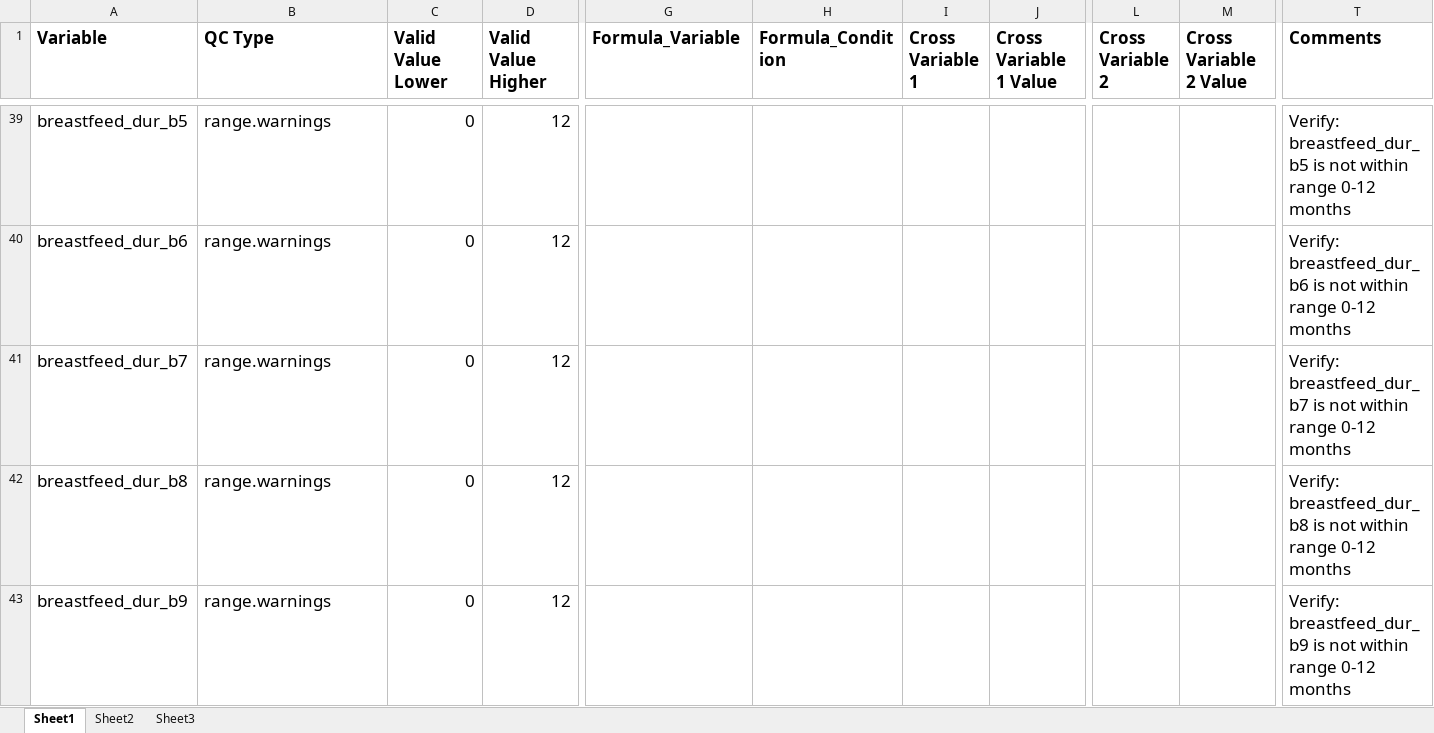
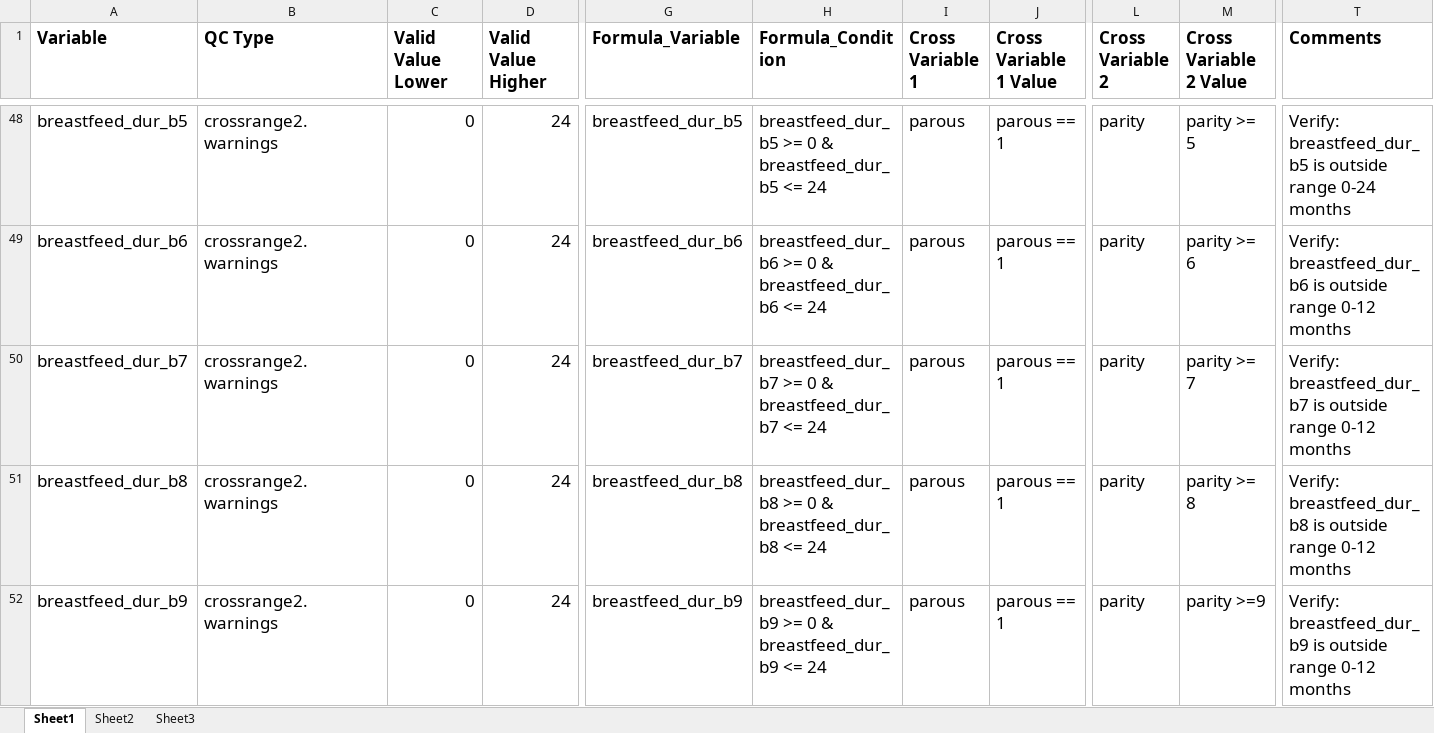
Before and after one commit to Breast-Cancer-Risk-Prediction-Project/data-management, an Excel workbook: BCRPP_QC_R_Excel_Program/Core QC Rules/BCRPP Warning Rules.xlsx, sheet Sheet1, drawn as a sheet; only a part is shown, gaps mark what is left out; values as stored, in another font and other column widths than the file's, no borders; addresses are those after the commit; the diff covers the shown part only; the diff names each change by its address in the sheet, - before the commit and + after, or states it on an @@ line.

Commit message:
Update BCRPP Warning Rules.xlsx
making most of the range function rules into crossrange to include another variable or two into the range check

```diff
--- a/BCRPP_QC_R_Excel_Program/Core QC Rules/BCRPP Warning Rules.xlsx (sheet Sheet1)
+++ b/BCRPP_QC_R_Excel_Program/Core QC Rules/BCRPP Warning Rules.xlsx (sheet Sheet1)
-B48:B52 (QC Type): range.warnings
+B48:B52 (QC Type): crossrange2.warnings
-D48:D52 (Valid Value Higher): 12
+D48:D52 (Valid Value Higher): 24
-G48 (Formula_Variable): (empty)
+G48 (Formula_Variable): breastfeed_dur_b5
-H48 (Formula_Condition): (empty)
+H48 (Formula_Condition): breastfeed_dur_b5 >= 0 & breastfeed_dur_b5 <= 24
-I48:I52 (Cross Variable 1): (empty)
+I48:I52 (Cross Variable 1): parous
-J48:J52 (Cross Variable 1 Value): (empty)
+J48:J52 (Cross Variable 1 Value): parous == 1
-L48:L52 (Cross Variable 2): (empty)
+L48:L52 (Cross Variable 2): parity
-M48 (Cross Variable 2 Value): (empty)
+M48 (Cross Variable 2 Value): parity >= 5
-T48 (Comments): …breastfeed_dur_b5 is not within range 0-12 months
+T48 (Comments): …breastfeed_dur_b5 is outside range 0-24 months
-G49 (Formula_Variable): (empty)
+G49 (Formula_Variable): breastfeed_dur_b6
-H49 (Formula_Condition): (empty)
+H49 (Formula_Condition): breastfeed_dur_b6 >= 0 & breastfeed_dur_b6 <= 24
-M49 (Cross Variable 2 Value): (empty)
+M49 (Cross Variable 2 Value): parity >= 6
-T49 (Comments): …breastfeed_dur_b6 is not within range 0-12…
+T49 (Comments): …breastfeed_dur_b6 is outside range 0-12…
-G50 (Formula_Variable): (empty)
+G50 (Formula_Variable): breastfeed_dur_b7
-H50 (Formula_Condition): (empty)
+H50 (Formula_Condition): breastfeed_dur_b7 >= 0 & breastfeed_dur_b7 <= 24
-M50 (Cross Variable 2 Value): (empty)
+M50 (Cross Variable 2 Value): parity >= 7
-T50 (Comments): …breastfeed_dur_b7 is not within range 0-12…
+T50 (Comments): …breastfeed_dur_b7 is outside range 0-12…
-G51 (Formula_Variable): (empty)
+G51 (Formula_Variable): breastfeed_dur_b8
-H51 (Formula_Condition): (empty)
+H51 (Formula_Condition): breastfeed_dur_b8 >= 0 & breastfeed_dur_b8 <= 24
-M51 (Cross Variable 2 Value): (empty)
+M51 (Cross Variable 2 Value): parity >= 8
-T51 (Comments): …breastfeed_dur_b8 is not within range 0-12…
+T51 (Comments): …breastfeed_dur_b8 is outside range 0-12…
-G52 (Formula_Variable): (empty)
+G52 (Formula_Variable): breastfeed_dur_b9
-H52 (Formula_Condition): (empty)
+H52 (Formula_Condition): breastfeed_dur_b9 >= 0 & breastfeed_dur_b9 <= 24
-M52 (Cross Variable 2 Value): (empty)
+M52 (Cross Variable 2 Value): parity >=9
-T52 (Comments): …breastfeed_dur_b9 is not within range 0-12…
+T52 (Comments): …breastfeed_dur_b9 is outside range 0-12…
```
Also changed, not shown: 14 added rows and 221 edited cells elsewhere in this sheet.
